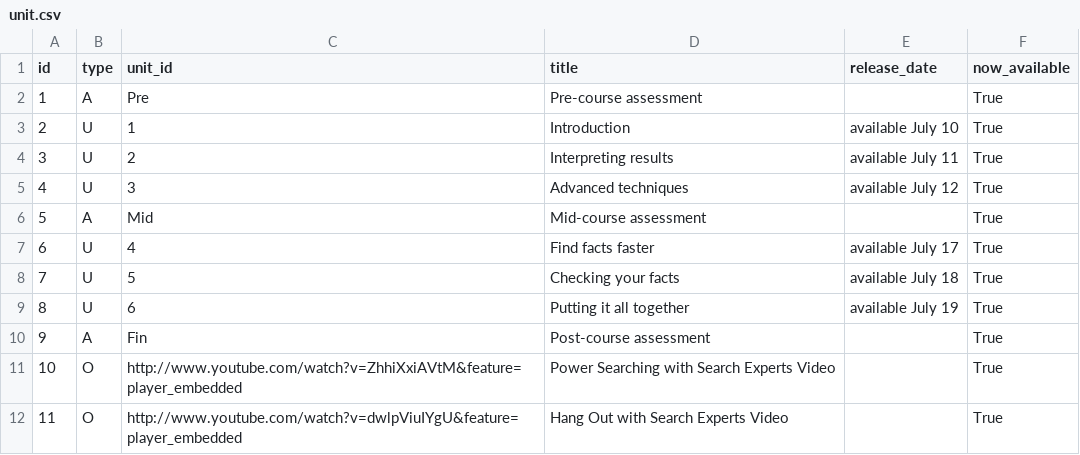
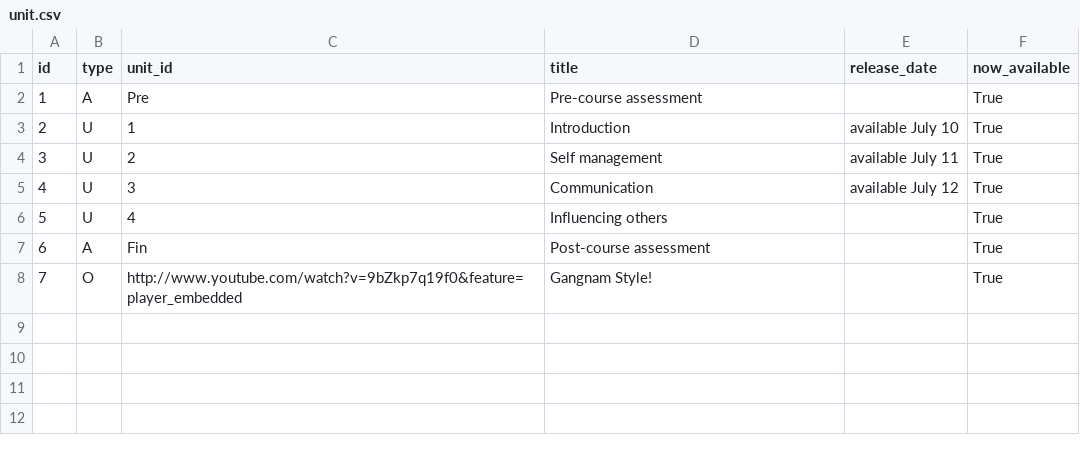
Before and after one commit to graemian/ami-mooc-pilot, a CSV file: data/unit.csv, drawn as a sheet; removed rows and columns are numbered as before the commit, all else as after; the diff names each change by its address in the sheet, - before the commit and + after, or states it on an @@ line.

```diff
--- a/data/unit.csv
+++ b/data/unit.csv
-D4 (title): Interpreting results
+D4 (title): Self management
-D5 (title): Advanced techniques
+D5 (title): Communication
-row 6: 5 | A | Mid | Mid-course assessment |  | True
@@ column A (id) renumbered from row 6 down @@
-D6 (title): Find facts faster
+D6 (title): Influencing others
-E6 (release_date): available July 17
+E6 (release_date): (empty)
-row 8: 7 | U | 5 | Checking your facts | available July 18 | True
-row 9: 8 | U | 6 | Putting it all together | available July 19 | True
-row 11: 10 | O | http://www.youtube.com/watch?v=ZhhiXxiAVtM&feature=player_embedded | Power Searching with Search Experts Video |  | True
-C8 (unit_id): http://www.youtube.com/watch?v=dwlpViuIYgU&feature=player_embedded
+C8 (unit_id): http://www.youtube.com/watch?v=9bZkp7q19f0&feature=player_embedded
-D8 (title): Hang Out with Search Experts Video
+D8 (title): Gangnam Style!
```
Also changed, not shown: data/lesson.csv, 5 other files.
